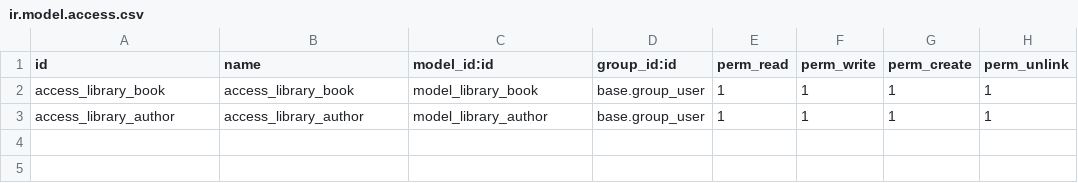
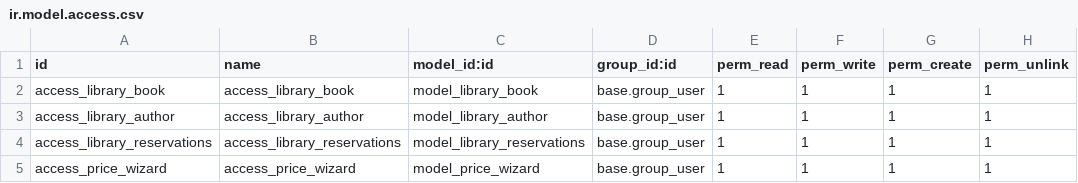
Before and after one commit to AsmaaAZ/OdooTraining, a CSV file: library_management/security/ir.model.access.csv, drawn as a sheet; the diff names each change by its address in the sheet, - before the commit and + after, or states it on an @@ line.

```diff
--- a/library_management/security/ir.model.access.csv
+++ b/library_management/security/ir.model.access.csv
+row 4: access_library_reservations | access_library_reservations | model_library_reservations | base.group_user | 1 | 1 | 1 | 1
+row 5: access_price_wizard | access_price_wizard | model_price_wizard | base.group_user | 1 | 1 | 1 | 1
```
Also changed, not shown: 13 other files.
